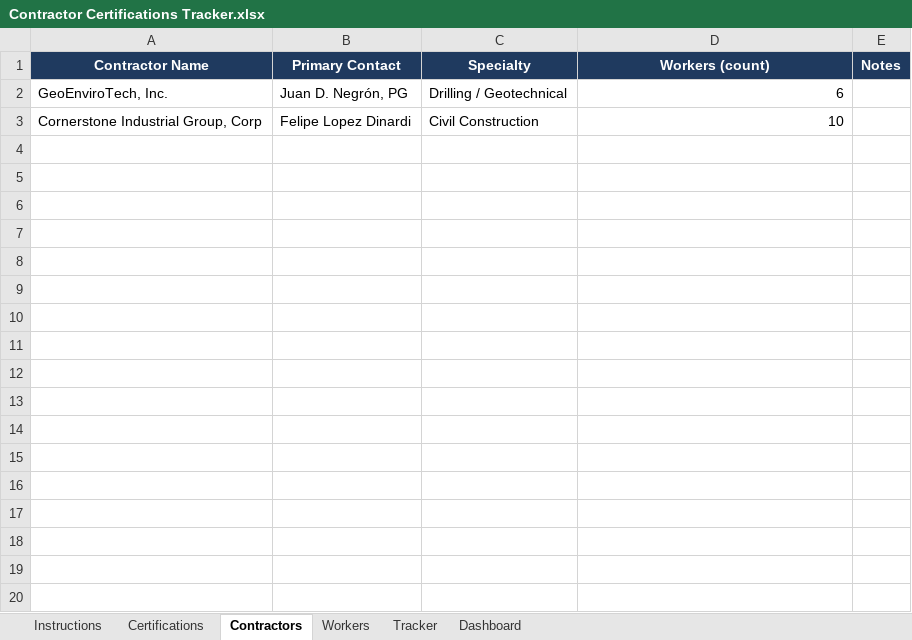
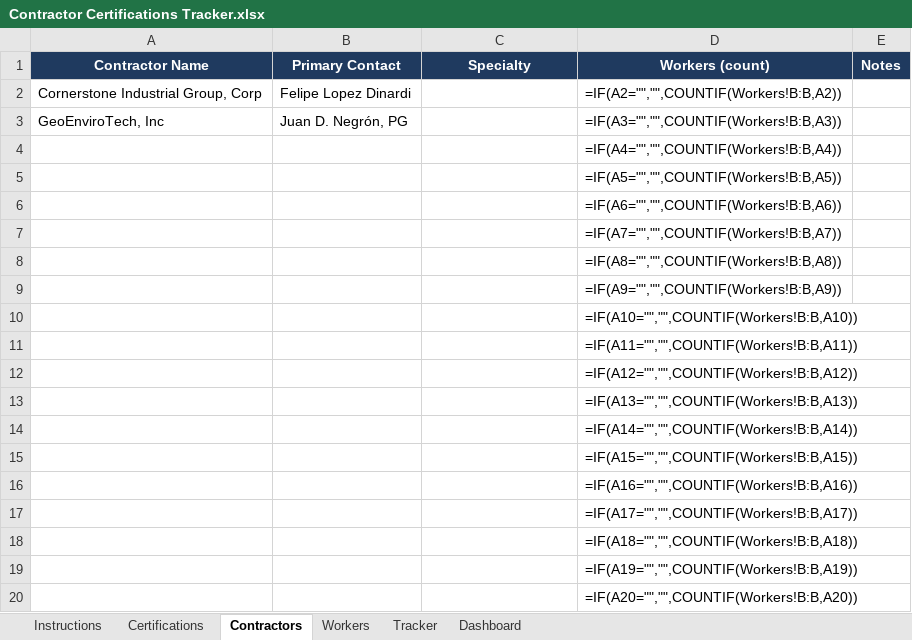
Before and after one commit to Joshua7792/jacobdashboard, an Excel workbook: cert_tracker/Contractor Certifications Tracker.xlsx, sheet Contractors, drawn as a sheet; only a part is shown; values as stored, in another font and other column widths than the file's, no borders; formulas without a stored value are shown as written; table styles not drawn; removed rows and columns are numbered as before the commit, all else as after; the diff covers the shown part only; the diff names each change by its address in the sheet, - before the commit and + after, or states it on an @@ line.

```diff
--- a/cert_tracker/Contractor Certifications Tracker.xlsx (sheet Contractors)
+++ b/cert_tracker/Contractor Certifications Tracker.xlsx (sheet Contractors)
-row 2: GeoEnviroTech, Inc. | Juan D. Negrón, PG | Drilling / Geotechnical | 6
-C2 (Specialty): Civil Construction
+C2 (Specialty): (empty)
-D2 (Workers (count)): 10
+D2 (Workers (count)): =IF(A2="","",COUNTIF(Workers!B:B,A2))
+row 3: GeoEnviroTech, Inc | Juan D. Negrón, PG |  | =IF(A3="","",COUNTIF(Workers!B:B,A3))
+row 4:  |  |  | =IF(A4="","",COUNTIF(Workers!B:B,A4))
+row 5:  |  |  | =IF(A5="","",COUNTIF(Workers!B:B,A5))
+row 6:  |  |  | =IF(A6="","",COUNTIF(Workers!B:B,A6))
+row 7:  |  |  | =IF(A7="","",COUNTIF(Workers!B:B,A7))
+row 8:  |  |  | =IF(A8="","",COUNTIF(Workers!B:B,A8))
+row 9:  |  |  | =IF(A9="","",COUNTIF(Workers!B:B,A9))
+row 10:  |  |  | =IF(A10="","",COUNTIF(Workers!B:B,A10))
+row 11:  |  |  | =IF(A11="","",COUNTIF(Workers!B:B,A11))
+row 12:  |  |  | =IF(A12="","",COUNTIF(Workers!B:B,A12))
+row 13:  |  |  | =IF(A13="","",COUNTIF(Workers!B:B,A13))
+row 14:  |  |  | =IF(A14="","",COUNTIF(Workers!B:B,A14))
+row 15:  |  |  | =IF(A15="","",COUNTIF(Workers!B:B,A15))
+row 16:  |  |  | =IF(A16="","",COUNTIF(Workers!B:B,A16))
+row 17:  |  |  | =IF(A17="","",COUNTIF(Workers!B:B,A17))
+row 18:  |  |  | =IF(A18="","",COUNTIF(Workers!B:B,A18))
+row 19:  |  |  | =IF(A19="","",COUNTIF(Workers!B:B,A19))
+row 20:  |  |  | =IF(A20="","",COUNTIF(Workers!B:B,A20))
```
Also changed, not shown: 30 added rows elsewhere in this sheet, sheet Dashboard, sheet Tracker, sheet Workers, cert_tracker/Contractor Certifications Tracker Demo.xlsx, 17 other files.
